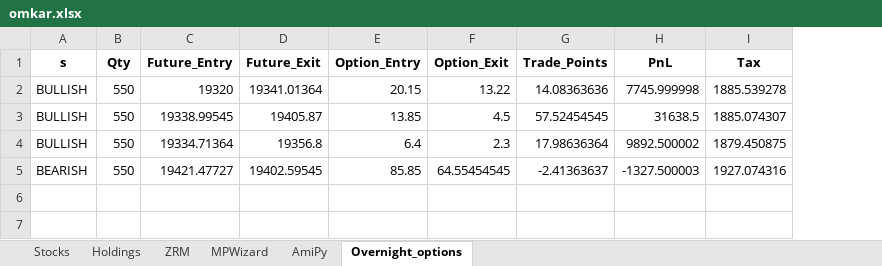
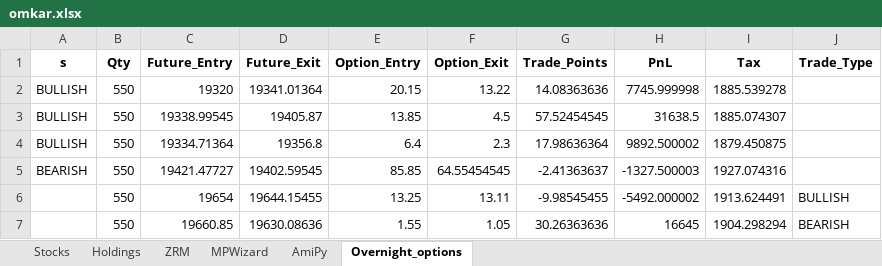
Before and after one commit to SerendipityOrg/TradeMan, an Excel workbook: Utils/excel/omkar.xlsx, sheet Overnight_options, drawn as a sheet; values as stored, in another font and other column widths than the file's, no borders; the diff names each change by its address in the sheet, - before the commit and + after, or states it on an @@ line.

```diff
--- a/Utils/excel/omkar.xlsx (sheet Overnight_options)
+++ b/Utils/excel/omkar.xlsx (sheet Overnight_options)
+column J (Trade_Type), empty
+row 6:  | 550 | 19654 | 19644.15455 | 13.25 | 13.11 | -9.98545455 | -5492.000002 | 1913.624491 | BULLISH
+row 7:  | 550 | 19660.85 | 19630.08636 | 1.55 | 1.05 | 30.26363636 | 16645 | 1904.298294 | BEARISH
```
Also changed, not shown: sheet MPWizard, sheet AmiPy, Utils/excel/brijesh.xlsx, Utils/excel/sridhar.xlsx, 41 other files.
